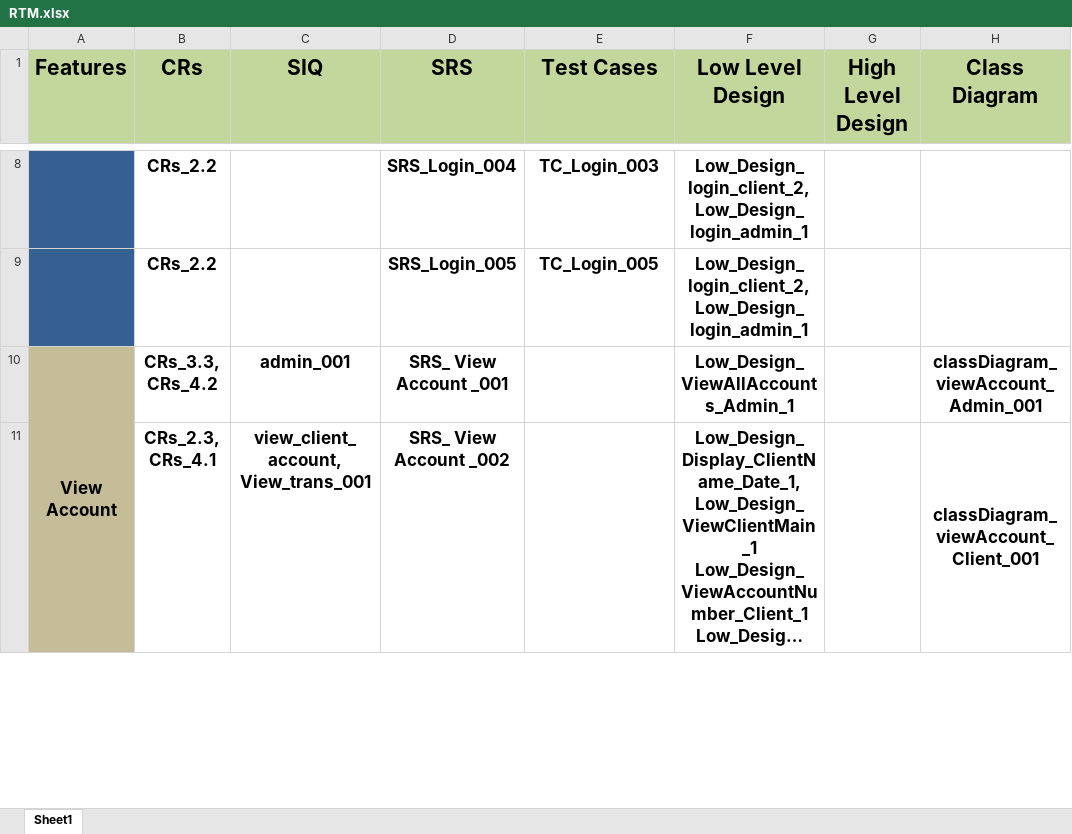
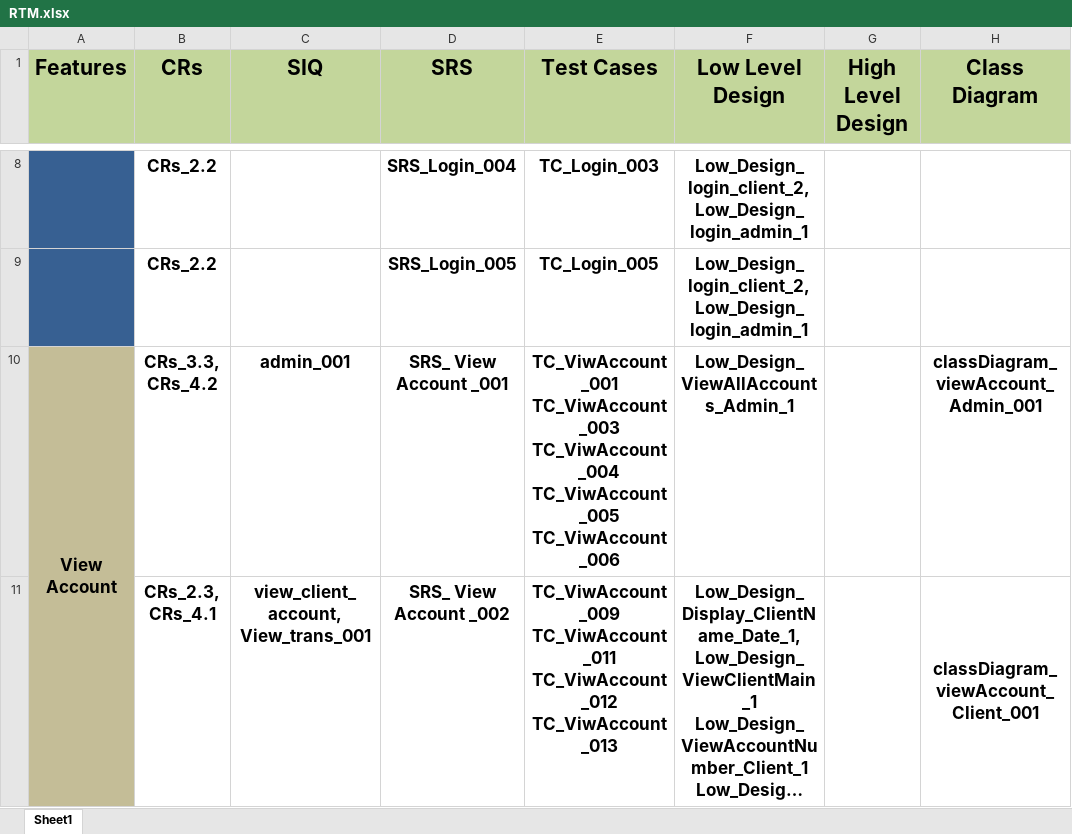
Before and after one commit to EsraaEMostafa/Internet-banking-system, an Excel workbook: Requirements/RTM.xlsx, sheet Sheet1, drawn as a sheet; only a part is shown, gaps mark what is left out; long unchanged cells end in …; values as stored, in another font and other column widths than the file's, no borders; ↵ is a line break in a cell; the diff covers the shown part only; the diff names each change by its address in the sheet, - before the commit and + after, or states it on an @@ line.

```diff
--- a/Requirements/RTM.xlsx (sheet Sheet1)
+++ b/Requirements/RTM.xlsx (sheet Sheet1)
-E10 (Test Cases): (empty)
+E10 (Test Cases): TC_ViwAccount_001 ↵ TC_ViwAccount_003 ↵ TC_ViwAccount_004 ↵ TC_ViwAccount_005 ↵ TC_ViwAccount_006
-E11 (Test Cases): (empty)
+E11 (Test Cases): TC_ViwAccount_009 ↵ TC_ViwAccount_011 ↵ TC_ViwAccount_012 ↵ TC_ViwAccount_013
```
Also changed, not shown: 6 edited cells and cell formats elsewhere in this sheet, Testing/Test Cases Internet Banking System.xlsx, 1 other file.
